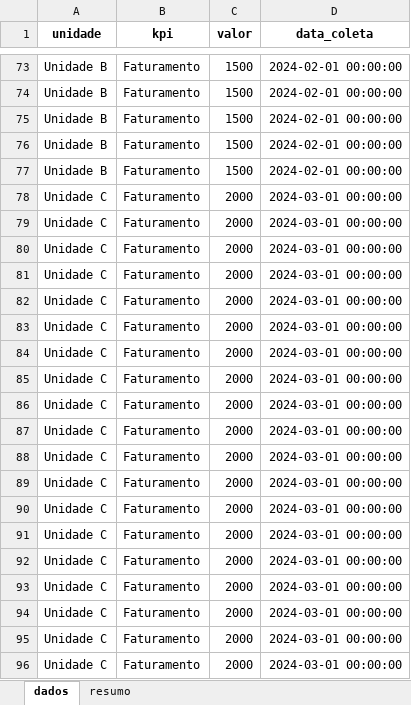
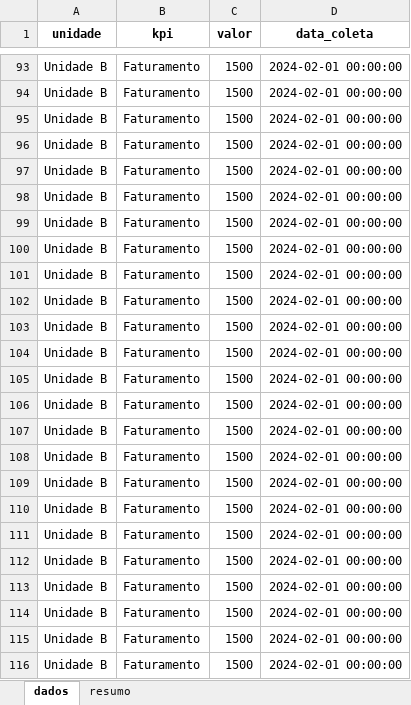
Before and after one commit to wesleiferreira98/ConexAI, an Excel workbook: relatorios/relatorio_faturamento_2024-01-01_a_2024-12-31.xlsx, sheet dados, drawn as a sheet; only a part is shown, gaps mark what is left out; the shorter side is filled out with more unchanged rows; values as stored, in another font and other column widths than the file's, no borders; the diff covers the shown part only; the diff names each change by its address in the sheet, - before the commit and + after, or states it on an @@ line.

```diff
--- a/relatorios/relatorio_faturamento_2024-01-01_a_2024-12-31.xlsx (sheet dados)
+++ b/relatorios/relatorio_faturamento_2024-01-01_a_2024-12-31.xlsx (sheet dados)
+row 98: Unidade B | Faturamento | 1500 | 2024-02-01 00:00:00
+row 99: Unidade B | Faturamento | 1500 | 2024-02-01 00:00:00
+row 100: Unidade B | Faturamento | 1500 | 2024-02-01 00:00:00
+row 101: Unidade B | Faturamento | 1500 | 2024-02-01 00:00:00
+row 102: Unidade B | Faturamento | 1500 | 2024-02-01 00:00:00
+row 103: Unidade B | Faturamento | 1500 | 2024-02-01 00:00:00
+row 104: Unidade B | Faturamento | 1500 | 2024-02-01 00:00:00
+row 105: Unidade B | Faturamento | 1500 | 2024-02-01 00:00:00
+row 106: Unidade B | Faturamento | 1500 | 2024-02-01 00:00:00
+row 107: Unidade B | Faturamento | 1500 | 2024-02-01 00:00:00
+row 108: Unidade B | Faturamento | 1500 | 2024-02-01 00:00:00
+row 109: Unidade B | Faturamento | 1500 | 2024-02-01 00:00:00
+row 110: Unidade B | Faturamento | 1500 | 2024-02-01 00:00:00
+row 111: Unidade B | Faturamento | 1500 | 2024-02-01 00:00:00
+row 112: Unidade B | Faturamento | 1500 | 2024-02-01 00:00:00
+row 113: Unidade B | Faturamento | 1500 | 2024-02-01 00:00:00
+row 114: Unidade B | Faturamento | 1500 | 2024-02-01 00:00:00
+row 115: Unidade B | Faturamento | 1500 | 2024-02-01 00:00:00
+row 116: Unidade B | Faturamento | 1500 | 2024-02-01 00:00:00
```
Also changed, not shown: 41 added rows elsewhere in this sheet, sheet resumo, 11 other files.
